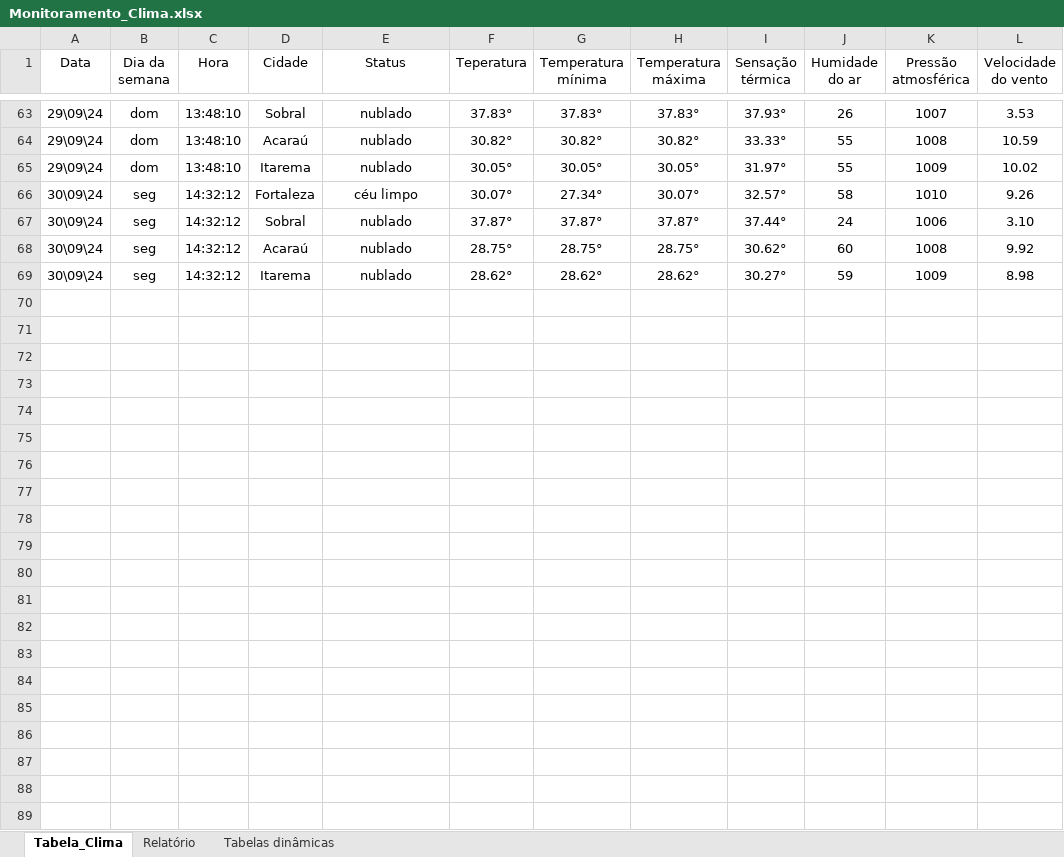
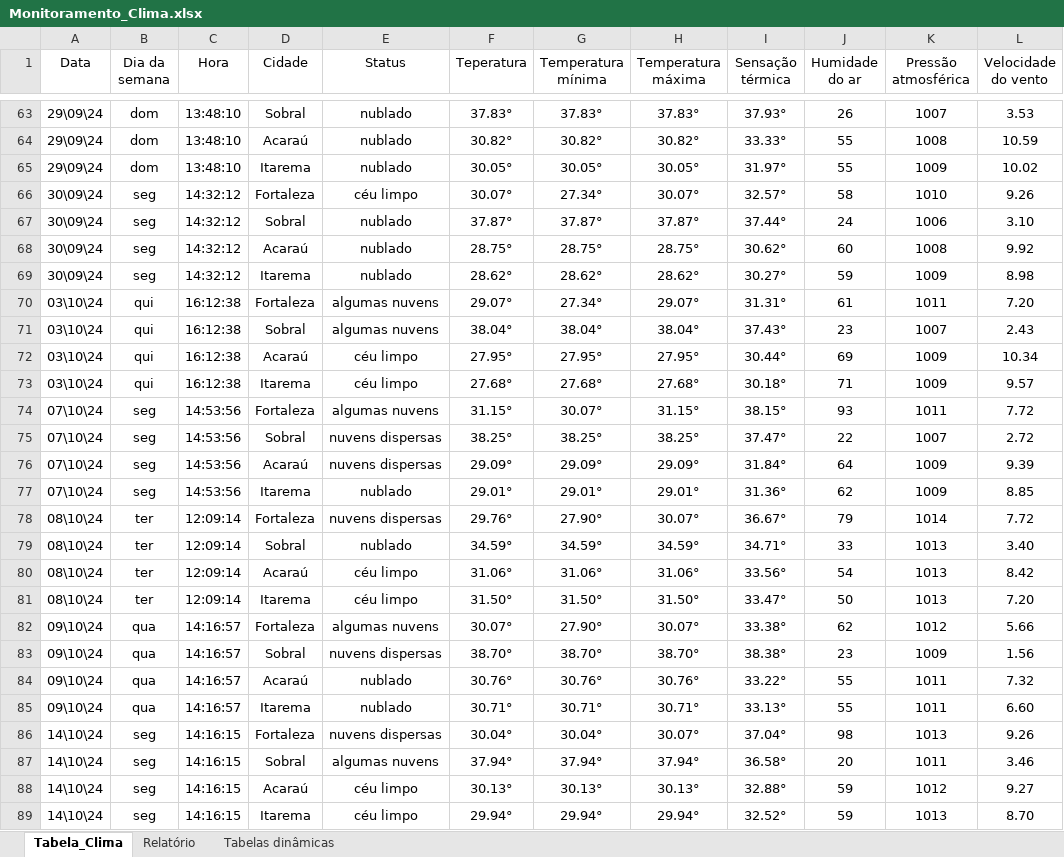
Before and after one commit to gabriel-x303/Data_Science_Project, an Excel workbook: Monitoramento_Clima.xlsx, sheet Tabela_Clima, drawn as a sheet; only a part is shown, gaps mark what is left out; values as stored, in another font and other column widths than the file's, no borders; conditional formats and table styles not drawn; the diff names each change by its address in the sheet, - before the commit and + after, or states it on an @@ line.

Commit message:
Atualização semanal 14/10/24

```diff
--- a/Monitoramento_Clima.xlsx (sheet Tabela_Clima)
+++ b/Monitoramento_Clima.xlsx (sheet Tabela_Clima)
+row 70: 03\10\24 | qui | 16:12:38 | Fortaleza | algumas nuvens | 29.07° | 27.34° | 29.07° | 31.31° | 61 | 1011 | 7.20
+row 71: 03\10\24 | qui | 16:12:38 | Sobral | algumas nuvens | 38.04° | 38.04° | 38.04° | 37.43° | 23 | 1007 | 2.43
+row 72: 03\10\24 | qui | 16:12:38 | Acaraú | céu limpo | 27.95° | 27.95° | 27.95° | 30.44° | 69 | 1009 | 10.34
+row 73: 03\10\24 | qui | 16:12:38 | Itarema | céu limpo | 27.68° | 27.68° | 27.68° | 30.18° | 71 | 1009 | 9.57
+row 74: 07\10\24 | seg | 14:53:56 | Fortaleza | algumas nuvens | 31.15° | 30.07° | 31.15° | 38.15° | 93 | 1011 | 7.72
+row 75: 07\10\24 | seg | 14:53:56 | Sobral | nuvens dispersas | 38.25° | 38.25° | 38.25° | 37.47° | 22 | 1007 | 2.72
+row 76: 07\10\24 | seg | 14:53:56 | Acaraú | nuvens dispersas | 29.09° | 29.09° | 29.09° | 31.84° | 64 | 1009 | 9.39
+row 77: 07\10\24 | seg | 14:53:56 | Itarema | nublado | 29.01° | 29.01° | 29.01° | 31.36° | 62 | 1009 | 8.85
+row 78: 08\10\24 | ter | 12:09:14 | Fortaleza | nuvens dispersas | 29.76° | 27.90° | 30.07° | 36.67° | 79 | 1014 | 7.72
+row 79: 08\10\24 | ter | 12:09:14 | Sobral | nublado | 34.59° | 34.59° | 34.59° | 34.71° | 33 | 1013 | 3.40
+row 80: 08\10\24 | ter | 12:09:14 | Acaraú | céu limpo | 31.06° | 31.06° | 31.06° | 33.56° | 54 | 1013 | 8.42
+row 81: 08\10\24 | ter | 12:09:14 | Itarema | céu limpo | 31.50° | 31.50° | 31.50° | 33.47° | 50 | 1013 | 7.20
+row 82: 09\10\24 | qua | 14:16:57 | Fortaleza | algumas nuvens | 30.07° | 27.90° | 30.07° | 33.38° | 62 | 1012 | 5.66
+row 83: 09\10\24 | qua | 14:16:57 | Sobral | nuvens dispersas | 38.70° | 38.70° | 38.70° | 38.38° | 23 | 1009 | 1.56
+row 84: 09\10\24 | qua | 14:16:57 | Acaraú | nublado | 30.76° | 30.76° | 30.76° | 33.22° | 55 | 1011 | 7.32
+row 85: 09\10\24 | qua | 14:16:57 | Itarema | nublado | 30.71° | 30.71° | 30.71° | 33.13° | 55 | 1011 | 6.60
+row 86: 14\10\24 | seg | 14:16:15 | Fortaleza | nuvens dispersas | 30.04° | 30.04° | 30.07° | 37.04° | 98 | 1013 | 9.26
+row 87: 14\10\24 | seg | 14:16:15 | Sobral | algumas nuvens | 37.94° | 37.94° | 37.94° | 36.58° | 20 | 1011 | 3.46
+row 88: 14\10\24 | seg | 14:16:15 | Acaraú | céu limpo | 30.13° | 30.13° | 30.13° | 32.88° | 59 | 1012 | 9.27
+row 89: 14\10\24 | seg | 14:16:15 | Itarema | céu limpo | 29.94° | 29.94° | 29.94° | 32.52° | 59 | 1013 | 8.70
```
Also changed, not shown: sheet Tabelas dinâmicas, charts or pictures, Teste.xlsx, 2 other files.
